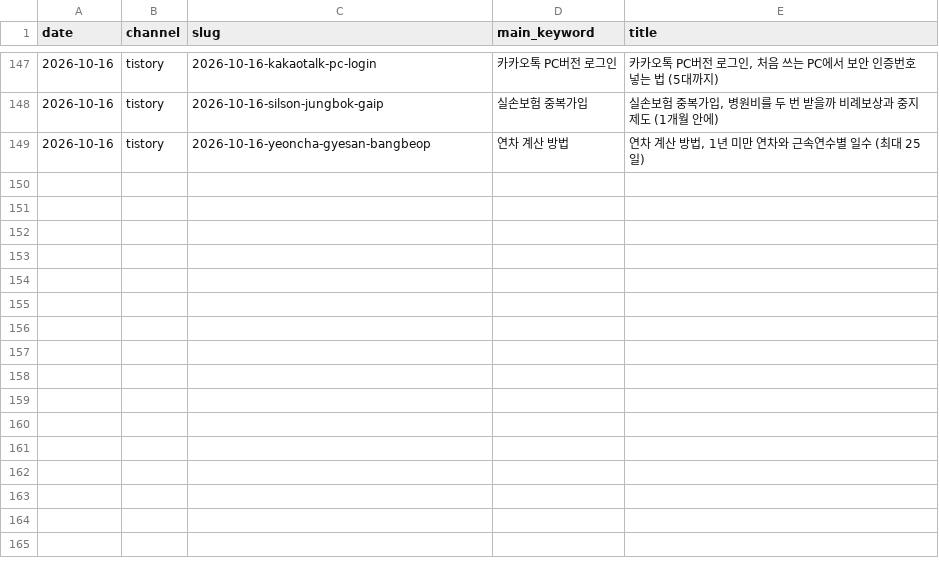
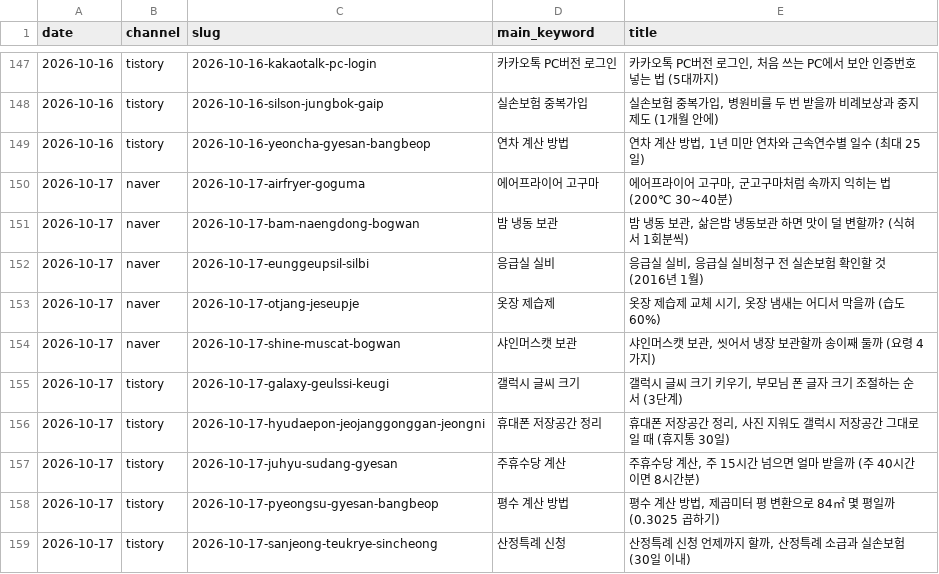
Before and after one commit to dae0064-boop/seonggeul-content-hub, a TSV file: content/archive/published.tsv, drawn as a sheet; only a part is shown, gaps mark what is left out; the diff names each change by its address in the sheet, - before the commit and + after, or states it on an @@ line.

```diff
--- a/content/archive/published.tsv
+++ b/content/archive/published.tsv
+row 150: 2026-10-17 | naver | 2026-10-17-airfryer-goguma | 에어프라이어 고구마 | 에어프라이어 고구마, 군고구마처럼 속까지 익히는 법 (200℃ 30~40분)
+row 151: 2026-10-17 | naver | 2026-10-17-bam-naengdong-bogwan | 밤 냉동 보관 | 밤 냉동 보관, 삶은밤 냉동보관 하면 맛이 덜 변할까? (식혀서 1회분씩)
+row 152: 2026-10-17 | naver | 2026-10-17-eunggeupsil-silbi | 응급실 실비 | 응급실 실비, 응급실 실비청구 전 실손보험 확인할 것 (2016년 1월)
+row 153: 2026-10-17 | naver | 2026-10-17-otjang-jeseupje | 옷장 제습제 | 옷장 제습제 교체 시기, 옷장 냄새는 어디서 막을까 (습도 60%)
+row 154: 2026-10-17 | naver | 2026-10-17-shine-muscat-bogwan | 샤인머스캣 보관 | 샤인머스캣 보관, 씻어서 냉장 보관할까 송이째 둘까 (요령 4가지)
+row 155: 2026-10-17 | tistory | 2026-10-17-galaxy-geulssi-keugi | 갤럭시 글씨 크기 | 갤럭시 글씨 크기 키우기, 부모님 폰 글자 크기 조절하는 순서 (3단계)
+row 156: 2026-10-17 | tistory | 2026-10-17-hyudaepon-jeojanggonggan-jeongni | 휴대폰 저장공간 정리 | 휴대폰 저장공간 정리, 사진 지워도 갤럭시 저장공간 그대로일 때 (휴지통 30일)
+row 157: 2026-10-17 | tistory | 2026-10-17-juhyu-sudang-gyesan | 주휴수당 계산 | 주휴수당 계산, 주 15시간 넘으면 얼마 받을까 (주 40시간이면 8시간분)
+row 158: 2026-10-17 | tistory | 2026-10-17-pyeongsu-gyesan-bangbeop | 평수 계산 방법 | 평수 계산 방법, 제곱미터 평 변환으로 84㎡ 몇 평일까 (0.3025 곱하기)
+row 159: 2026-10-17 | tistory | 2026-10-17-sanjeong-teukrye-sincheong | 산정특례 신청 | 산정특례 신청 언제까지 할까, 산정특례 소급과 실손보험 (30일 이내)
```
Also changed, not shown: 36 other files.
